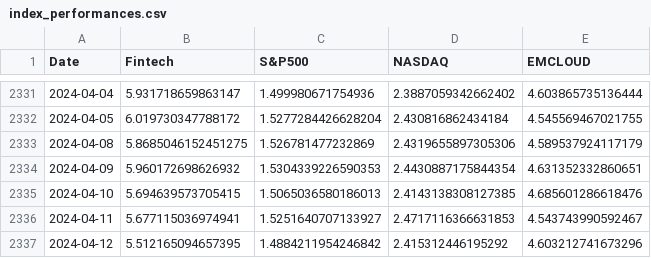
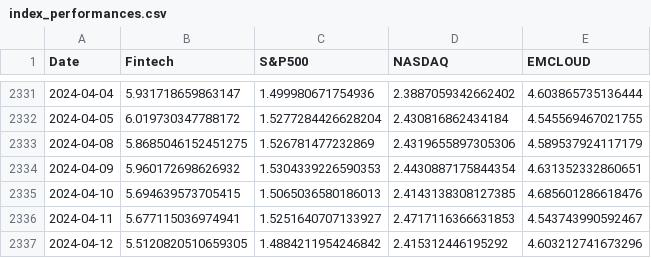
Before and after one commit to F-Prime-Capital/findex-data, a CSV file: index_performances.csv, drawn as a sheet; only a part is shown, gaps mark what is left out.

Commit message:
committing files

```diff
--- a/index_performances.csv
+++ b/index_performances.csv
@@ -2336,2 +2336,2 @@ Date,Fintech,S&P500,NASDAQ,EMCLOUD
 2024-04-11,5.677115036974941,1.5251640707133927,2.4717116366631853,4.543743990592467
-2024-04-12,5.512165094657395,1.4884211954246842,2.415312446195292,4.603212741673296
+2024-04-12,5.5120820510659305,1.4884211954246842,2.415312446195292,4.603212741673296
```
